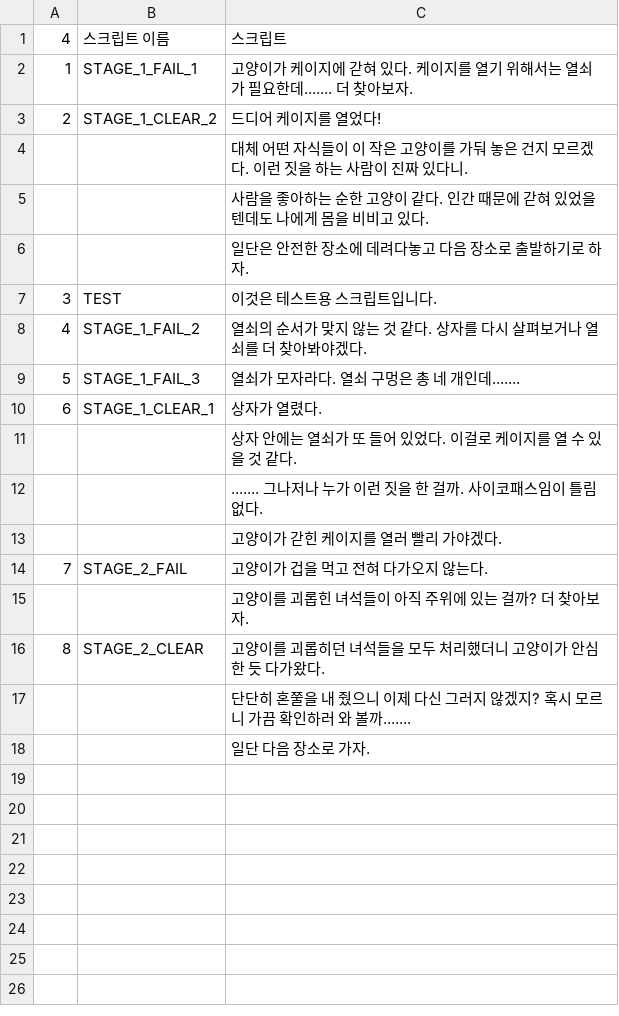
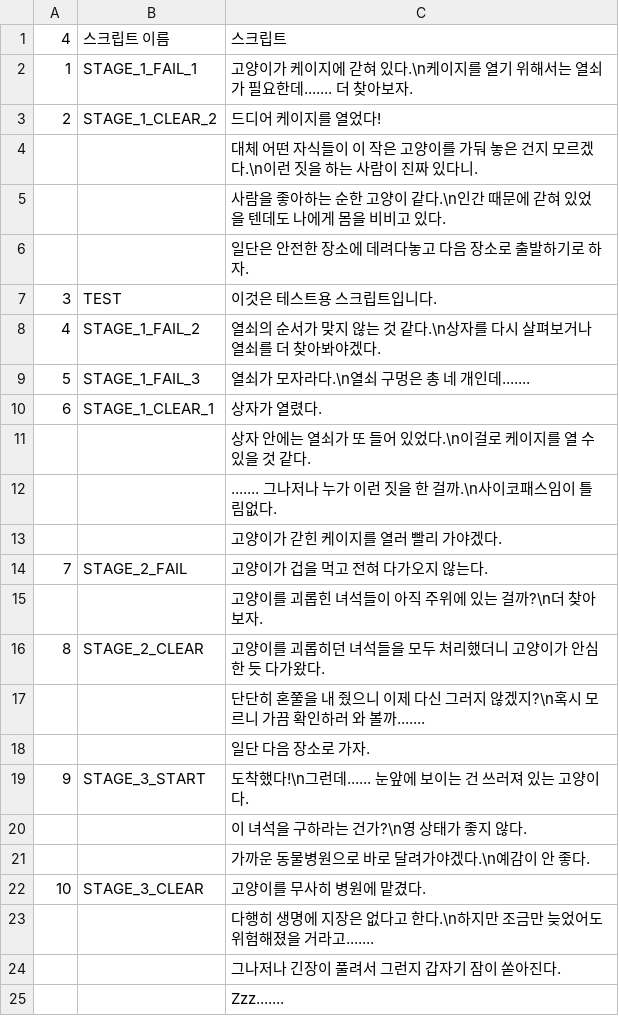
Before and after one commit to knowledgeis1ne/rescue-stray-cat-game, a CSV file: Assets/Resources/stray_cats_scripts.csv, drawn as a sheet.

```diff
--- a/Assets/Resources/stray_cats_scripts.csv
+++ b/Assets/Resources/stray_cats_scripts.csv
@@ -1,18 +1,25 @@
 4,스크립트 이름,스크립트
-1,STAGE_1_FAIL_1,고양이가 케이지에 갇혀 있다. 케이지를 열기 위해서는 열쇠가 필요한데....... 더 찾아보자.
+1,STAGE_1_FAIL_1,고양이가 케이지에 갇혀 있다.\n케이지를 열기 위해서는 열쇠가 필요한데....... 더 찾아보자.
 2,STAGE_1_CLEAR_2,드디어 케이지를 열었다!
-,,대체 어떤 자식들이 이 작은 고양이를 가둬 놓은 건지 모르겠다. 이런 짓을 하는 사람이 진짜 있다니.
-,,사람을 좋아하는 순한 고양이 같다. 인간 때문에 갇혀 있었을 텐데도 나에게 몸을 비비고 있다.
+,,대체 어떤 자식들이 이 작은 고양이를 가둬 놓은 건지 모르겠다.\n이런 짓을 하는 사람이 진짜 있다니.
+,,사람을 좋아하는 순한 고양이 같다.\n인간 때문에 갇혀 있었을 텐데도 나에게 몸을 비비고 있다.
 ,,일단은 안전한 장소에 데려다놓고 다음 장소로 출발하기로 하자.
 3,TEST,이것은 테스트용 스크립트입니다.
-4,STAGE_1_FAIL_2,열쇠의 순서가 맞지 않는 것 같다. 상자를 다시 살펴보거나 열쇠를 더 찾아봐야겠다.
-5,STAGE_1_FAIL_3,열쇠가 모자라다. 열쇠 구멍은 총 네 개인데.......
+4,STAGE_1_FAIL_2,열쇠의 순서가 맞지 않는 것 같다.\n상자를 다시 살펴보거나 열쇠를 더 찾아봐야겠다.
+5,STAGE_1_FAIL_3,열쇠가 모자라다.\n열쇠 구멍은 총 네 개인데.......
 6,STAGE_1_CLEAR_1,상자가 열렸다.
-,,상자 안에는 열쇠가 또 들어 있었다. 이걸로 케이지를 열 수 있을 것 같다.
-,,....... 그나저나 누가 이런 짓을 한 걸까. 사이코패스임이 틀림없다.
+,,상자 안에는 열쇠가 또 들어 있었다.\n이걸로 케이지를 열 수 있을 것 같다.
+,,....... 그나저나 누가 이런 짓을 한 걸까.\n사이코패스임이 틀림없다.
 ,,고양이가 갇힌 케이지를 열러 빨리 가야겠다.
 7,STAGE_2_FAIL,고양이가 겁을 먹고 전혀 다가오지 않는다.
-,,고양이를 괴롭힌 녀석들이 아직 주위에 있는 걸까? 더 찾아보자.
+,,고양이를 괴롭힌 녀석들이 아직 주위에 있는 걸까?\n더 찾아보자.
 8,STAGE_2_CLEAR,고양이를 괴롭히던 녀석들을 모두 처리했더니 고양이가 안심한 듯 다가왔다.
-,,단단히 혼쭐을 내 줬으니 이제 다신 그러지 않겠지? 혹시 모르니 가끔 확인하러 와 볼까.......
+,,단단히 혼쭐을 내 줬으니 이제 다신 그러지 않겠지?\n혹시 모르니 가끔 확인하러 와 볼까.......
 ,,일단 다음 장소로 가자.
+9,STAGE_3_START,도착했다!\n그런데...... 눈앞에 보이는 건 쓰러져 있는 고양이다.
+,,이 녀석을 구하라는 건가?\n영 상태가 좋지 않다.
+,,가까운 동물병원으로 바로 달려가야겠다.\n예감이 안 좋다.
+10,STAGE_3_CLEAR,고양이를 무사히 병원에 맡겼다.
+,,다행히 생명에 지장은 없다고 한다.\n하지만 조금만 늦었어도 위험해졌을 거라고.......
+,,그나저나 긴장이 풀려서 그런지 갑자기 잠이 쏟아진다.
+,,Zzz.......
```
Also changed, not shown: 7 other files.
